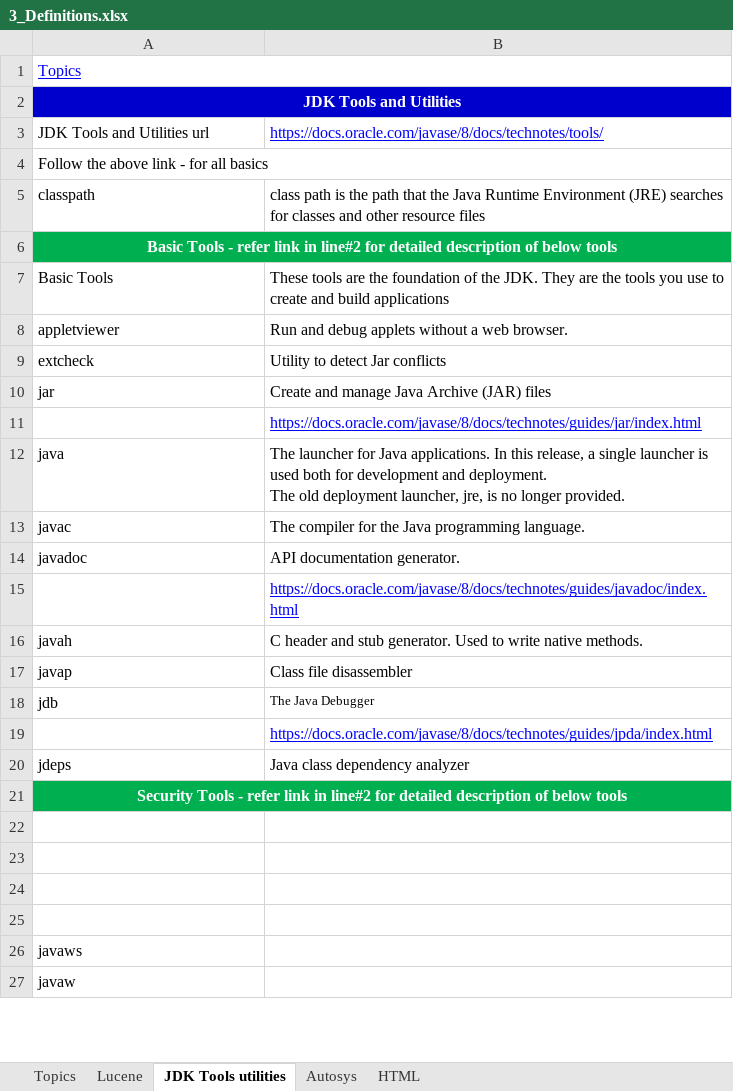
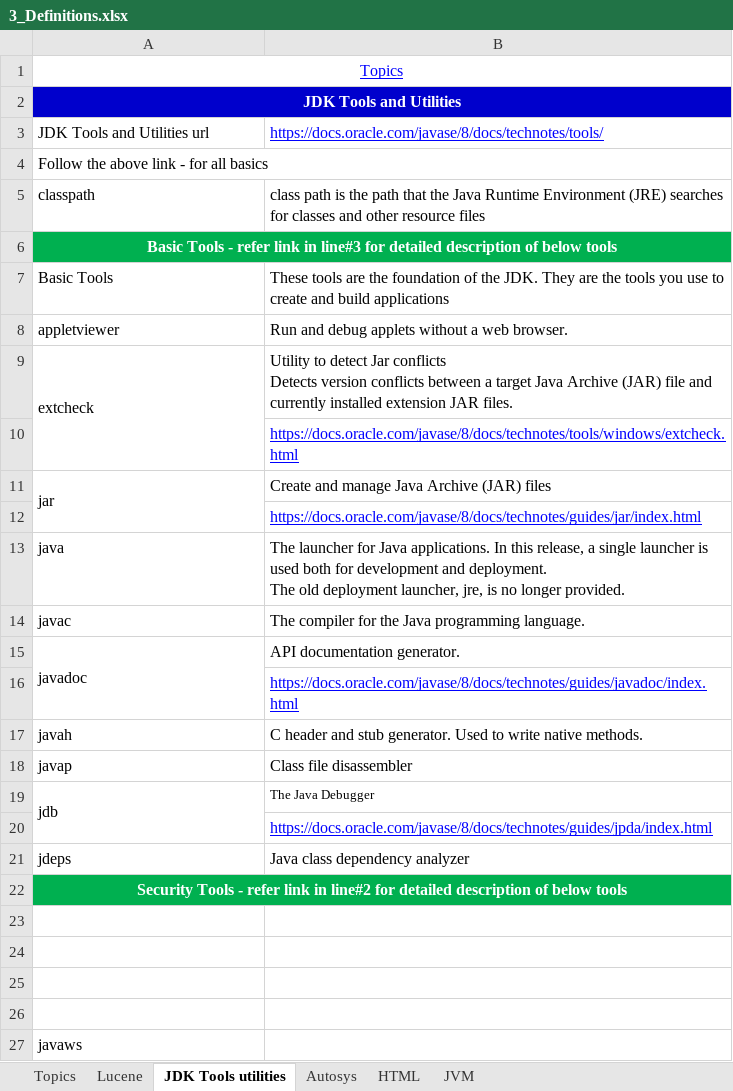
Before and after one commit to GDivya111/images, an Excel workbook: Definitions/3_Definitions.xlsx, sheet JDK Tools utilities, drawn as a sheet; only a part is shown; the shorter side is filled out with more unchanged rows; values as stored, in another font and other column widths than the file's, no borders; addresses are those after the commit; ↵ is a line break in a cell; the diff names each change by its address in the sheet, - before the commit and + after, or states it on an @@ line.

```diff
--- a/Definitions/3_Definitions.xlsx (sheet JDK Tools utilities)
+++ b/Definitions/3_Definitions.xlsx (sheet JDK Tools utilities)
+sheet tab: JVM
-A1 alignment: left
+A1 alignment: center
-A6: …link in line#2 for detailed…
+A6: …link in line#3 for detailed…
+A9:A10 merged
-B9: …Jar conflicts
+B9: …Jar conflicts ↵ Detects version conflicts between a target Java Archive (JAR) file and currently installed extension JAR files.
+row 10:  | https://docs.oracle.com/javase/8/docs/technotes/tools/windows/extcheck.html
+A11:A12 merged
+A15:A16 merged
+A19:A20 merged
```
Also changed, not shown: sheet Topics, sheet HTML, sheet Autosys, sheet Lucene, charts or pictures, Definitions/1_Grand_Definitions.xlsx.
